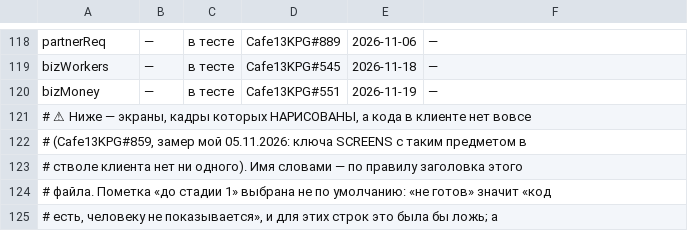
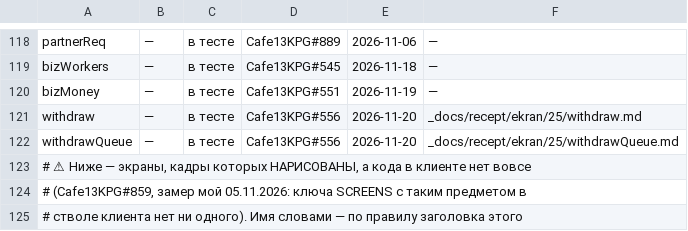
Before and after one commit to anatoly9837-lab/cafe13-miniapp, a TSV file: screens/СТАДИИ.tsv, drawn as a sheet; only a part is shown, gaps mark what is left out; the shorter side is filled out with more unchanged rows; the diff names each change by its address in the sheet, - before the commit and + after, or states it on an @@ line.

Commit message:
СТАДИИ.tsv: withdraw и withdrawQueue — в тесте, шаг 25 (стадию ставит автор правки экрана)
Claude-Session: klient-shag22-05

```diff
--- a/screens/СТАДИИ.tsv
+++ b/screens/СТАДИИ.tsv
+row 121: withdraw | — | в тесте | Cafe13KPG#556 | 2026-11-20 | _docs/recept/ekran/25/withdraw.md
+row 122: withdrawQueue | — | в тесте | Cafe13KPG#556 | 2026-11-20 | _docs/recept/ekran/25/withdrawQueue.md
```
